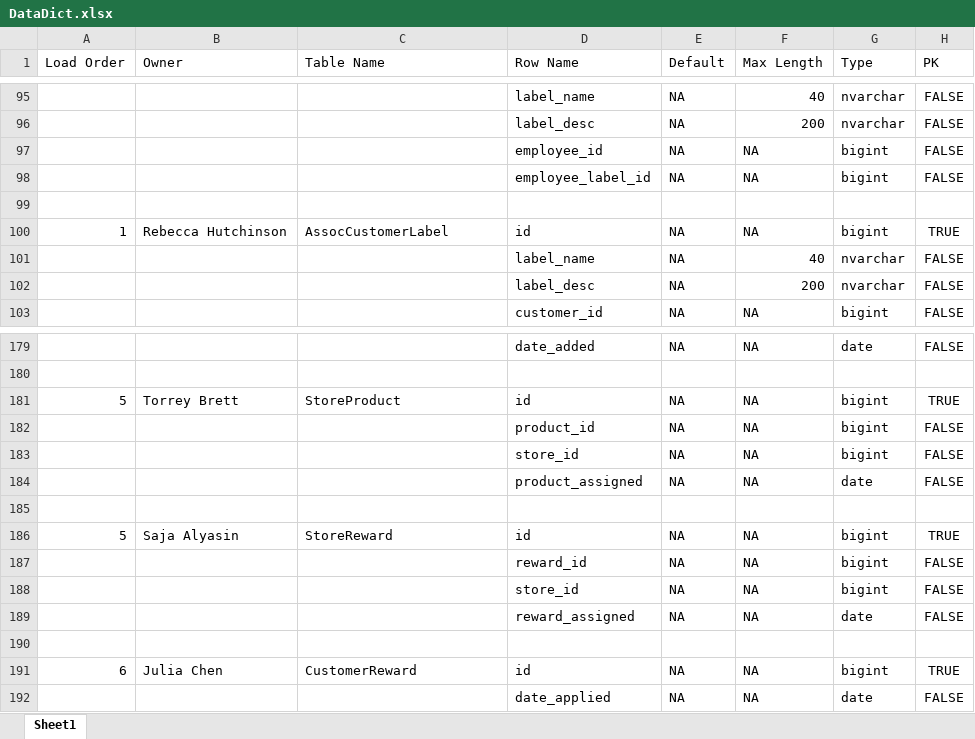
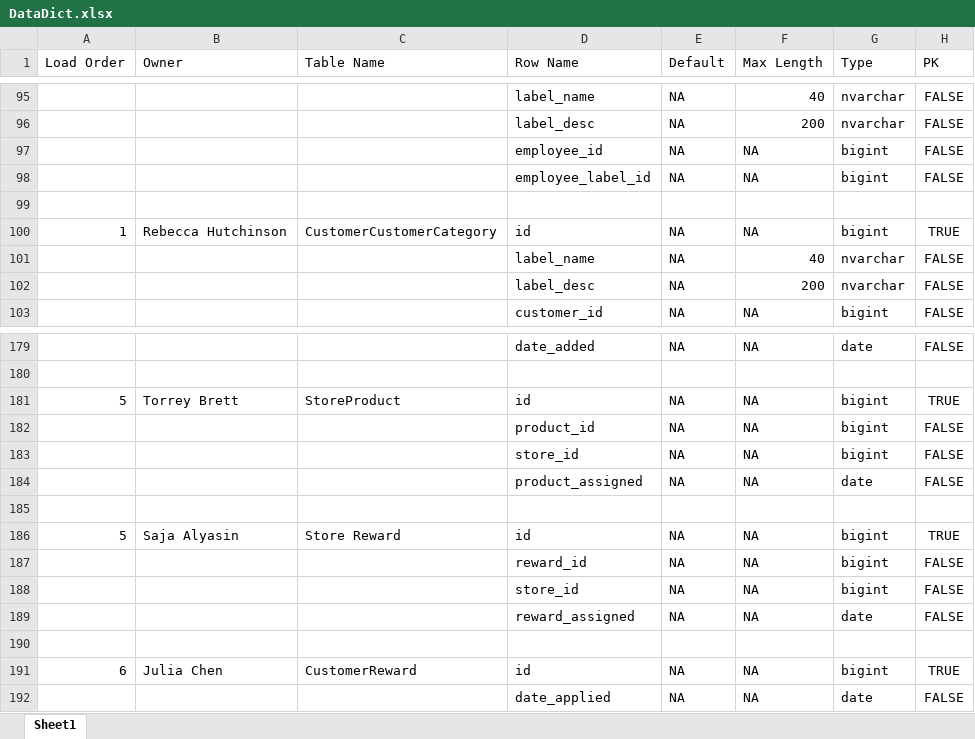
Before and after one commit to rebeccahut/TechspireProject, an Excel workbook: TechspireSite/TechspireSite/GeneratedFiles/DataDict.xlsx, sheet Sheet1, drawn as a sheet; only a part is shown, gaps mark what is left out; values as stored, in another font and other column widths than the file's, no borders; table styles not drawn; the diff covers the shown part only; the diff names each change by its address in the sheet, - before the commit and + after, or states it on an @@ line.

Commit message:
Prof Meeting 10/12 Changes
- Change Label to category
- Removed Assoc prefix from tables
- Database details now show db_name instead of model name
- Removed nulls from location
- Zipcode is now 10 digits long

```diff
--- a/TechspireSite/TechspireSite/GeneratedFiles/DataDict.xlsx (sheet Sheet1)
+++ b/TechspireSite/TechspireSite/GeneratedFiles/DataDict.xlsx (sheet Sheet1)
-C100 (Table Name): AssocCustomerLabel
+C100 (Table Name): CustomerCustomerCategory
-C186 (Table Name): StoreReward
+C186 (Table Name): Store Reward
```
Also changed, not shown: 19 edited cells elsewhere in this sheet, 4 other files.
